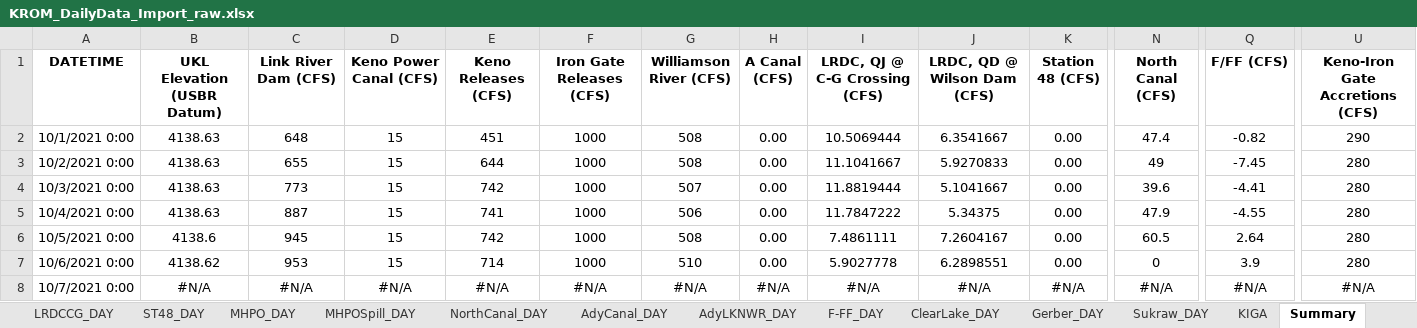
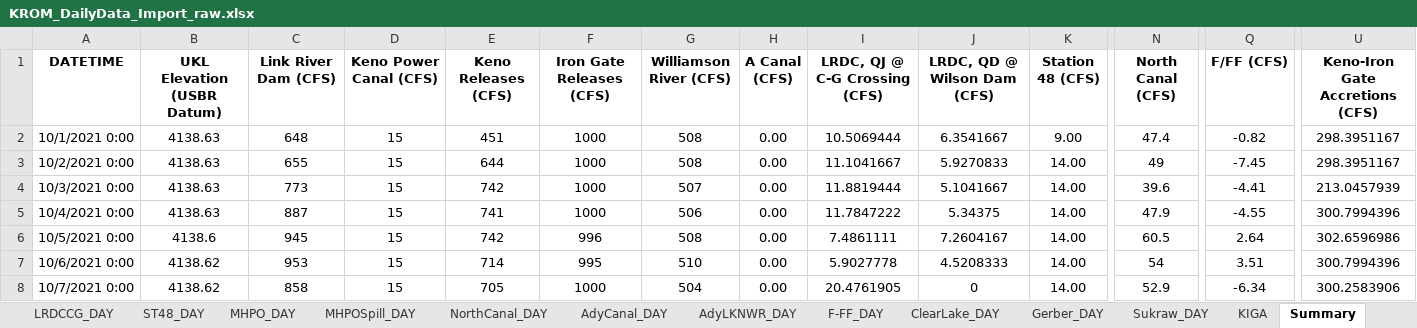
Before and after one commit to usbr/KPOM, an Excel workbook: Database/KROM_DailyData_Import_raw.xlsx, sheet Summary, drawn as a sheet; only a part is shown, gaps mark what is left out; values as stored, in another font and other column widths than the file's, no borders; conditional formats not drawn; the diff covers the shown part only; the diff names each change by its address in the sheet, - before the commit and + after, or states it on an @@ line.

```diff
--- a/Database/KROM_DailyData_Import_raw.xlsx (sheet Summary)
+++ b/Database/KROM_DailyData_Import_raw.xlsx (sheet Summary)
-K2 (Station 48 (CFS)): 0.00
+K2 (Station 48 (CFS)): 9.00
-U2 (Keno-Iron Gate Accretions (CFS)): 290
+U2 (Keno-Iron Gate Accretions (CFS)): 298.3951167
-K3:K7 (Station 48 (CFS)): 0.00
+K3:K7 (Station 48 (CFS)): 14.00
-U3 (Keno-Iron Gate Accretions (CFS)): 280
+U3 (Keno-Iron Gate Accretions (CFS)): 298.3951167
-U4 (Keno-Iron Gate Accretions (CFS)): 280
+U4 (Keno-Iron Gate Accretions (CFS)): 213.0457939
-U5 (Keno-Iron Gate Accretions (CFS)): 280
+U5 (Keno-Iron Gate Accretions (CFS)): 300.7994396
-F6 (Iron Gate Releases (CFS)): 1000
+F6 (Iron Gate Releases (CFS)): 996
-U6 (Keno-Iron Gate Accretions (CFS)): 280
+U6 (Keno-Iron Gate Accretions (CFS)): 302.6596986
-F7 (Iron Gate Releases (CFS)): 1000
+F7 (Iron Gate Releases (CFS)): 995
-J7 (LRDC, QD @ Wilson Dam (CFS)): 6.2898551
+J7 (LRDC, QD @ Wilson Dam (CFS)): 4.5208333
-N7 (North Canal (CFS)): 0
+N7 (North Canal (CFS)): 54
-Q7 (F/FF (CFS)): 3.9
+Q7 (F/FF (CFS)): 3.51
-U7 (Keno-Iron Gate Accretions (CFS)): 280
+U7 (Keno-Iron Gate Accretions (CFS)): 300.7994396
-B8 (UKL Elevation (USBR Datum)): #N/A
+B8 (UKL Elevation (USBR Datum)): 4138.62
-C8 (Link River Dam (CFS)): #N/A
+C8 (Link River Dam (CFS)): 858
-D8 (Keno Power Canal (CFS)): #N/A
+D8 (Keno Power Canal (CFS)): 15
-E8 (Keno Releases (CFS)): #N/A
+E8 (Keno Releases (CFS)): 705
-F8 (Iron Gate Releases (CFS)): #N/A
+F8 (Iron Gate Releases (CFS)): 1000
-G8 (Williamson River (CFS)): #N/A
+G8 (Williamson River (CFS)): 504
-H8 (A Canal (CFS)): #N/A
+H8 (A Canal (CFS)): 0.00
-I8 (LRDC, QJ @ C-G Crossing (CFS)): #N/A
+I8 (LRDC, QJ @ C-G Crossing (CFS)): 20.4761905
-J8 (LRDC, QD @ Wilson Dam (CFS)): #N/A
+J8 (LRDC, QD @ Wilson Dam (CFS)): 0
-K8 (Station 48 (CFS)): #N/A
+K8 (Station 48 (CFS)): 14.00
-N8 (North Canal (CFS)): #N/A
+N8 (North Canal (CFS)): 52.9
-Q8 (F/FF (CFS)): #N/A
+Q8 (F/FF (CFS)): -6.34
-U8 (Keno-Iron Gate Accretions (CFS)): #N/A
+U8 (Keno-Iron Gate Accretions (CFS)): 300.2583906
```
Also changed, not shown: 1947 edited cells elsewhere in this sheet, sheet ST48_DAY, sheet KIGA, sheet IronGateDamReleases_DAY, sheet NorthCanal_DAY, sheet Gerber_DAY, sheet LRDCCG_DAY, 14 more sheets, 1 other file.
